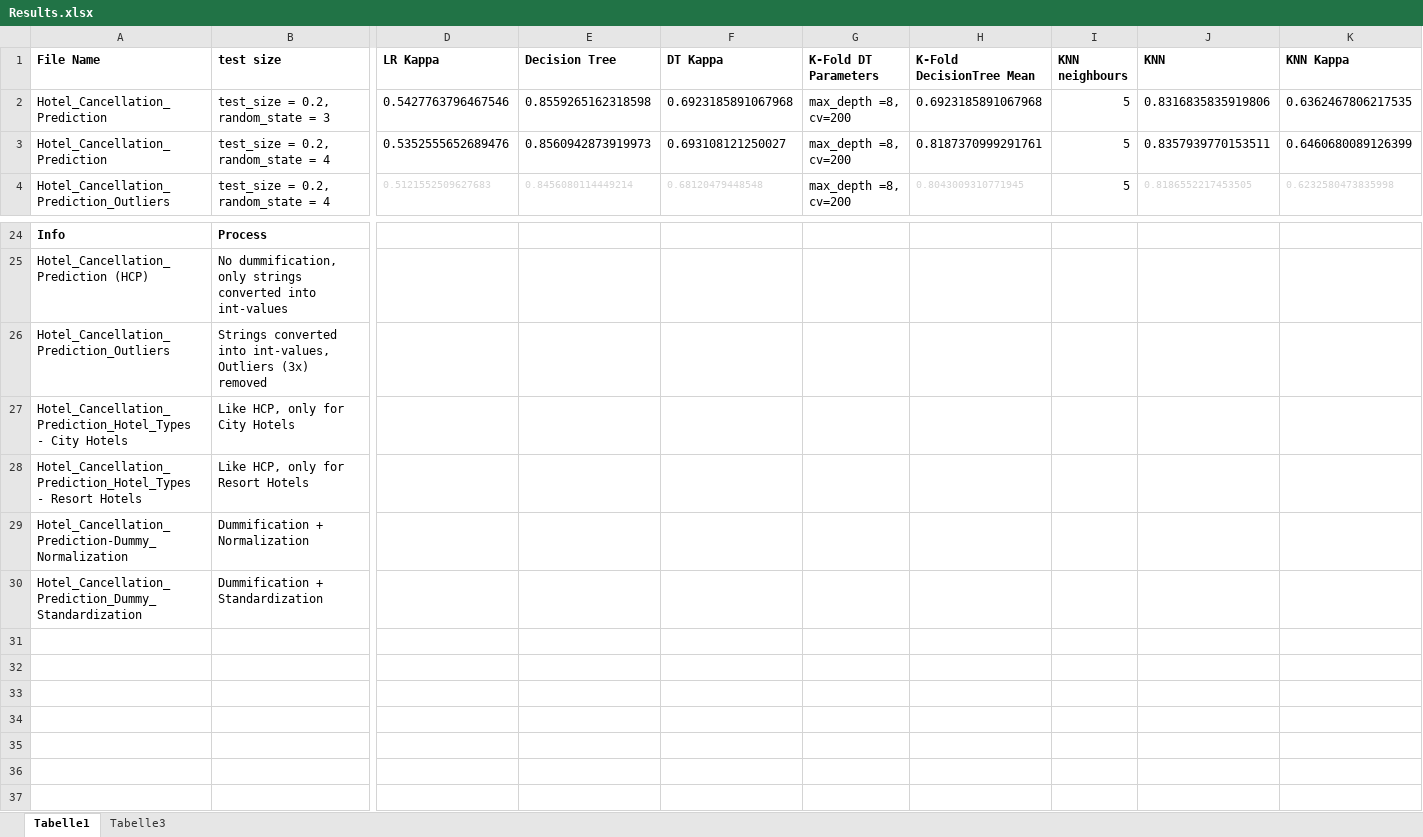
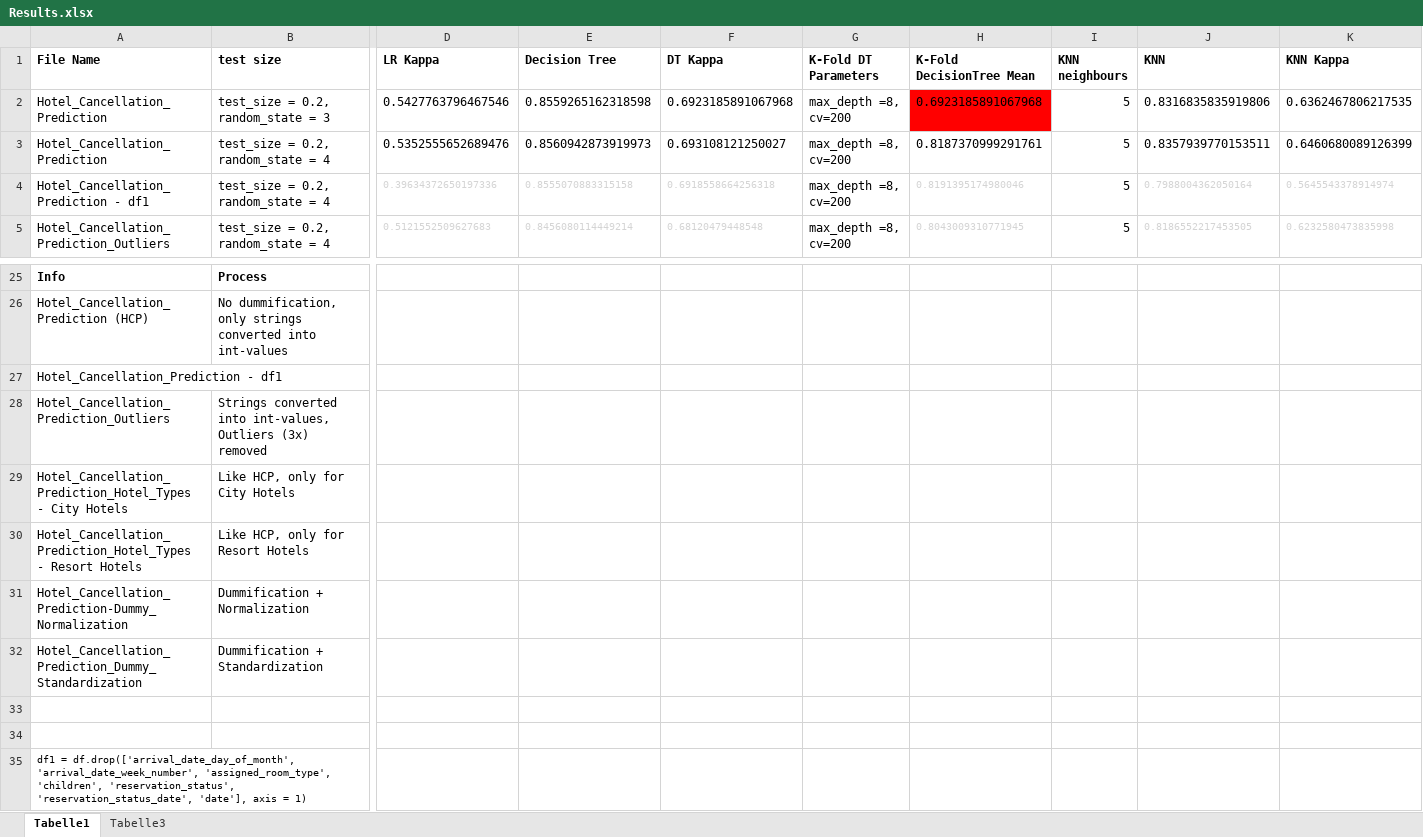
Before and after one commit to DJ1070/Hotel_Bookings, an Excel workbook: Results.xlsx, sheet Tabelle1, drawn as a sheet; only a part is shown, gaps mark what is left out; values as stored, in another font and other column widths than the file's, no borders; rows hold the shown columns only; the diff names each change by its address in the sheet, - before the commit and + after, or states it on an @@ line.

```diff
--- a/Results.xlsx (sheet Tabelle1)
+++ b/Results.xlsx (sheet Tabelle1)
-H2 fill: none
+H2 fill: #FF0000
+row 4: Hotel_Cancellation_Prediction - df1 | test_size = 0.2, random_state = 4 | 0.39634372650197336 | 0.8555070883315158 | 0.6918558664256318 | max_depth =8, cv=200 | 0.8191395174980046 | 5 | 0.7988004362050164 | 0.5645543378914974
+row 27: Hotel_Cancellation_Prediction - df1
+row 33: (empty)
+row 34: (empty)
+row 35: df1 = df.drop(['arrival_date_day_of_month', 'arrival_date_week_number', 'assigned_room_type', 'children', 'reservation_status', 'reservation_status_date', 'date'], axis = 1)
```
Also changed, not shown: sheet Tabelle3, 4 other files.
